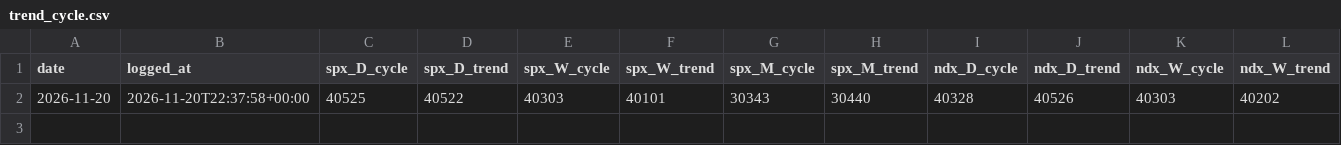
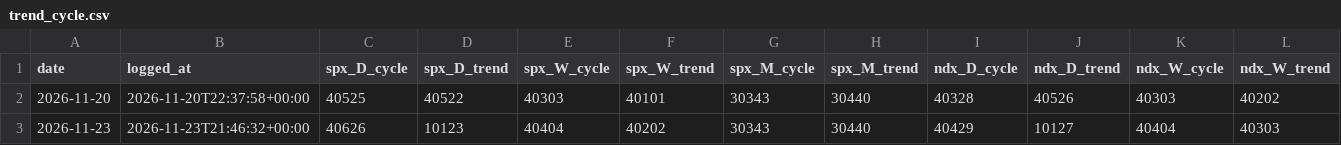
Before and after one commit to HoldenCole/IBKRTradingBot, a CSV file: paper/trend_cycle.csv, drawn as a sheet; only a part is shown; rows hold the shown columns only; the diff names each change by its address in the sheet, - before the commit and + after, or states it on an @@ line.

```diff
--- a/paper/trend_cycle.csv
+++ b/paper/trend_cycle.csv
+row 3: 2026-11-23 | 2026-11-23T21:46:32+00:00 | 40626 | 10123 | 40404 | 40202 | 30343 | 30440 | 40429 | 10127 | 40404 | 40303
```
Also changed, not shown: paper/swing_daily.csv, paper/swing_trades.csv.
